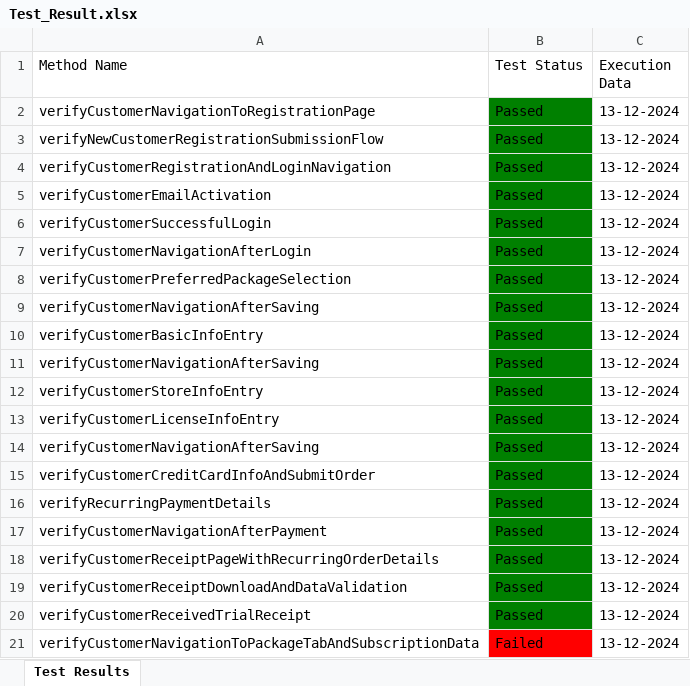
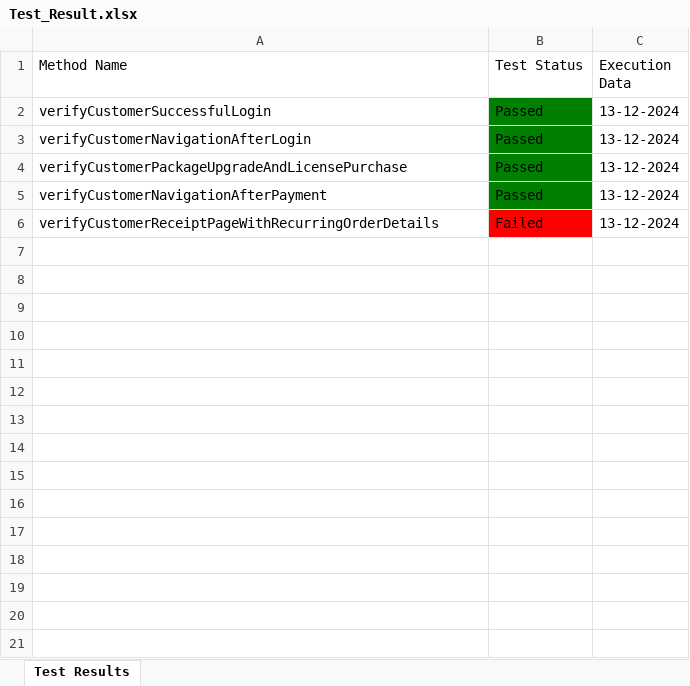
Before and after one commit to Fahim59/MAS_FloraFire, an Excel workbook: Test Results/Test_Result.xlsx, sheet Test Results, drawn as a sheet; values as stored, in another font and other column widths than the file's, no borders; removed rows and columns are numbered as before the commit, all else as after; the diff names each change by its address in the sheet, - before the commit and + after, or states it on an @@ line.

Commit message:
test case 10 added

```diff
--- a/Test Results/Test_Result.xlsx (sheet Test Results)
+++ b/Test Results/Test_Result.xlsx (sheet Test Results)
-row 2: verifyCustomerNavigationToRegistrationPage | Passed | 13-12-2024
-row 3: verifyNewCustomerRegistrationSubmissionFlow | Passed | 13-12-2024
-row 4: verifyCustomerRegistrationAndLoginNavigation | Passed | 13-12-2024
-row 5: verifyCustomerEmailActivation | Passed | 13-12-2024
-A4 (Method Name): verifyCustomerPreferredPackageSelection
+A4 (Method Name): verifyCustomerPackageUpgradeAndLicensePurchase
-row 9: verifyCustomerNavigationAfterSaving | Passed | 13-12-2024
-row 10: verifyCustomerBasicInfoEntry | Passed | 13-12-2024
-row 11: verifyCustomerNavigationAfterSaving | Passed | 13-12-2024
-row 12: verifyCustomerStoreInfoEntry | Passed | 13-12-2024
-row 13: verifyCustomerLicenseInfoEntry | Passed | 13-12-2024
-row 14: verifyCustomerNavigationAfterSaving | Passed | 13-12-2024
-row 15: verifyCustomerCreditCardInfoAndSubmitOrder | Passed | 13-12-2024
-row 16: verifyRecurringPaymentDetails | Passed | 13-12-2024
-B6 (Test Status): Passed
+B6 (Test Status): Failed
-B6 fill: #008000
+B6 fill: #FF0000
-row 19: verifyCustomerReceiptDownloadAndDataValidation | Passed | 13-12-2024
-row 20: verifyCustomerReceivedTrialReceipt | Passed | 13-12-2024
-row 21: verifyCustomerNavigationToPackageTabAndSubscriptionData | Failed | 13-12-2024
```
Also changed, not shown: 14 other files.
